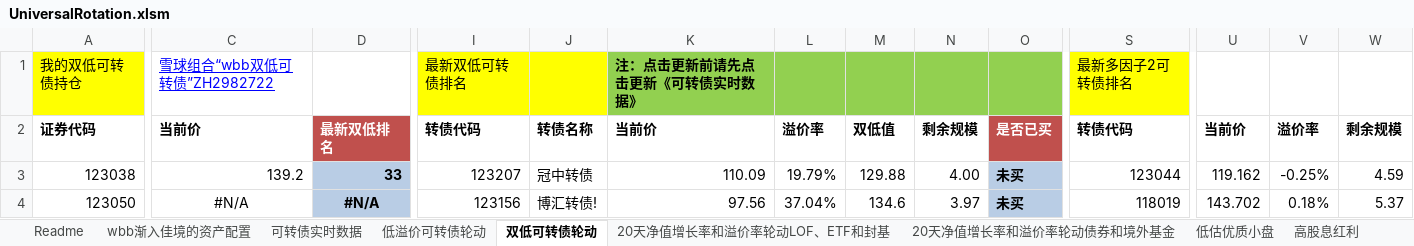
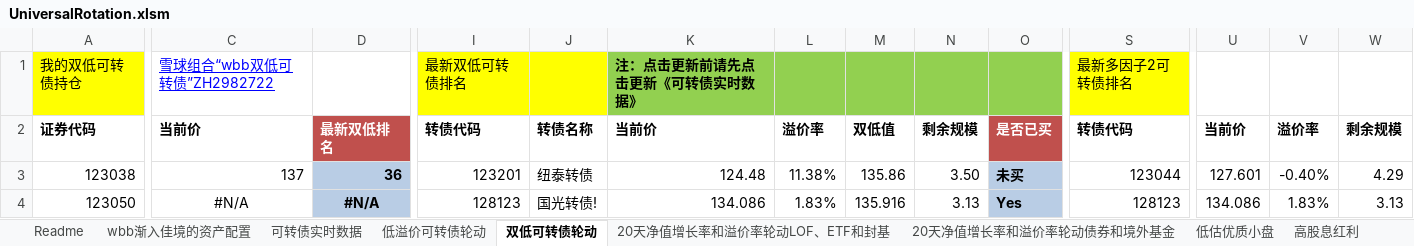
Before and after one commit to wbbyfd/UniversalRotation, an Excel workbook: UniversalRotation.xlsm, sheet 双低可转债轮动, drawn as a sheet; only a part is shown, gaps mark what is left out; values as stored, in another font and other column widths than the file's, no borders; charts and pictures not drawn; the diff covers the shown part only; the diff names each change by its address in the sheet, - before the commit and + after, or states it on an @@ line.

```diff
--- a/UniversalRotation.xlsm (sheet 双低可转债轮动)
+++ b/UniversalRotation.xlsm (sheet 双低可转债轮动)
-C3: 139.2
+C3: 137
-D3: 33
+D3: 36
-I3: 123207
+I3: 123201
-J3: 冠中转债
+J3: 纽泰转债
-K3: 110.09
+K3: 124.48
-L3: 19.79%
+L3: 11.38%
-M3: 129.88
+M3: 135.86
-N3: 4.00
+N3: 3.50
-U3: 119.162
+U3: 127.601
-V3: -0.25%
+V3: -0.40%
-W3: 4.59
+W3: 4.29
-I4: 123156
+I4: 128123
-J4: 博汇转债!
+J4: 国光转债!
-K4: 97.56
+K4: 134.086
-L4: 37.04%
+L4: 1.83%
-M4: 134.6
+M4: 135.916
-N4: 3.97
+N4: 3.13
-O4: 未买
+O4: Yes
-S4: 118019
+S4: 128123
-U4: 143.702
+U4: 134.086
-V4: 0.18%
+V4: 1.83%
-W4: 5.37
+W4: 3.13
```
Also changed, not shown: 22 added rows, 22 removed rows, 268 edited cells and cell formats elsewhere in this sheet, sheet 20天净值增长率和溢价率轮动LOF、ETF和封基, sheet 可转债实时数据, sheet 20天净值增长率和溢价率轮动债券和境外基金, sheet 低溢价可转债轮动, formulas that keep their value, charts or pictures.
